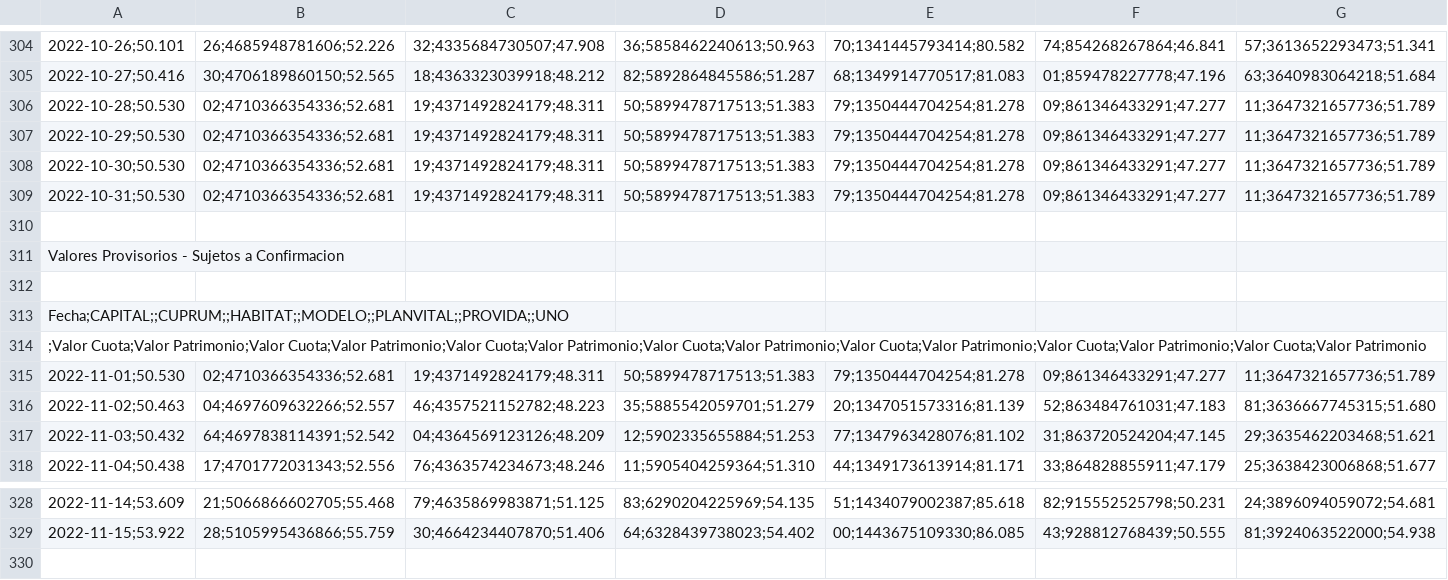
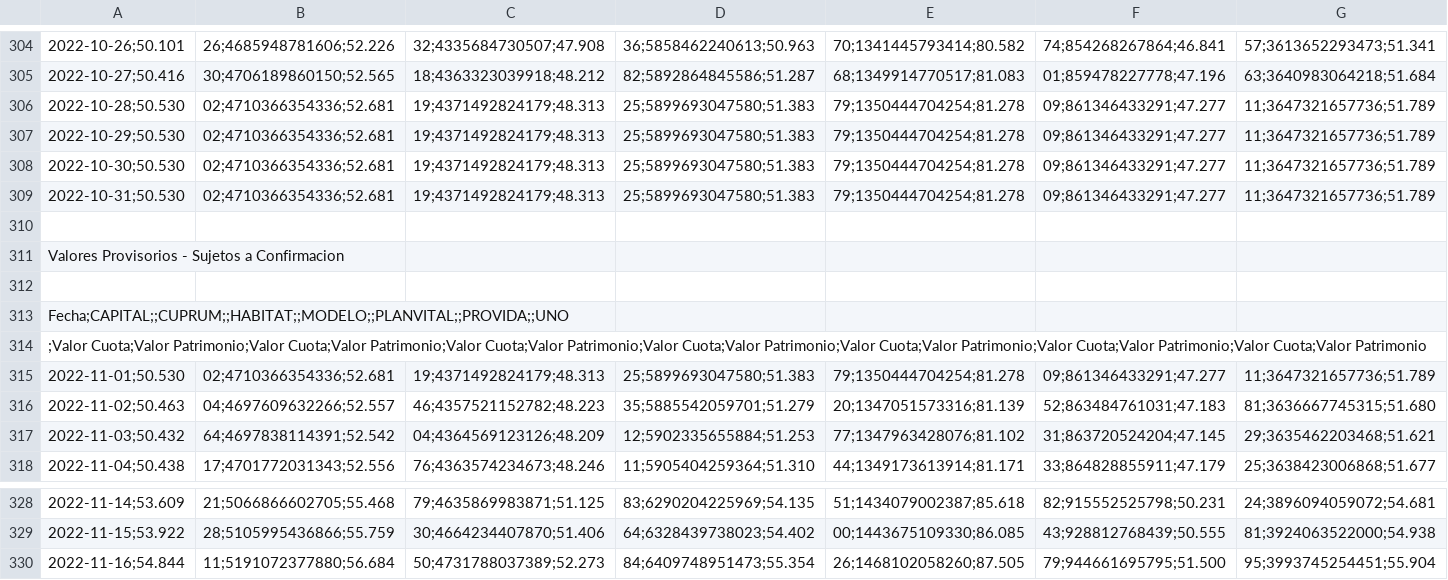
Before and after one commit to molivadatascience/WebScrapingMDS, a CSV file: producto90/output/vcfE2022-2022.csv, drawn as a sheet; only a part is shown, gaps mark what is left out; rows hold the shown columns only; the diff names each change by its address in the sheet, - before the commit and + after, or states it on an @@ line.

```diff
--- a/producto90/output/vcfE2022-2022.csv
+++ b/producto90/output/vcfE2022-2022.csv
-C306:C309: 19;4371492824179;48.311
+C306:C309: 19;4371492824179;48.313
-D306:D309: 50;5899478717513;51.383
+D306:D309: 25;5899693047580;51.383
-C315: 19;4371492824179;48.311
+C315: 19;4371492824179;48.313
-D315: 50;5899478717513;51.383
+D315: 25;5899693047580;51.383
+row 330: 2022-11-16;54.844 | 11;5191072377880;56.684 | 50;4731788037389;52.273 | 84;6409748951473;55.354 | 26;1468102058260;87.505 | 79;944661695795;51.500 | 95;3993745254451;55.904
```
Also changed, not shown: producto90/output/vcfA2022-2022.csv, producto90/output/vcfB2022-2022.csv, 2 other files.
